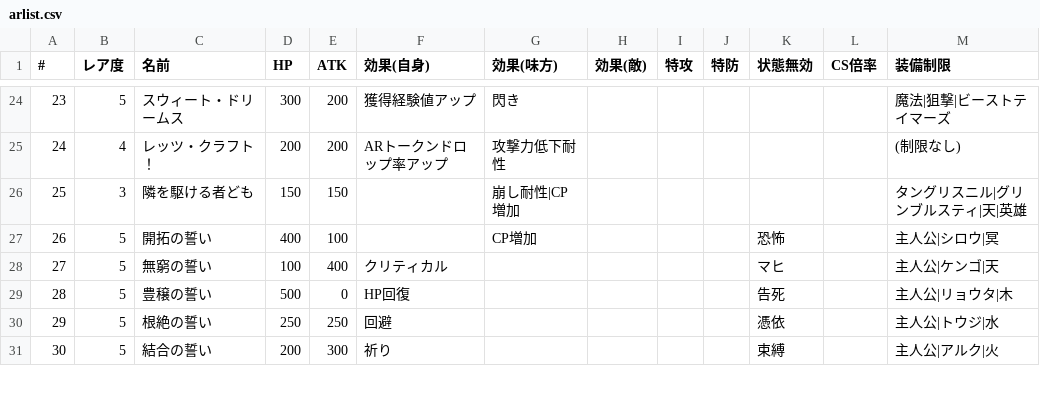
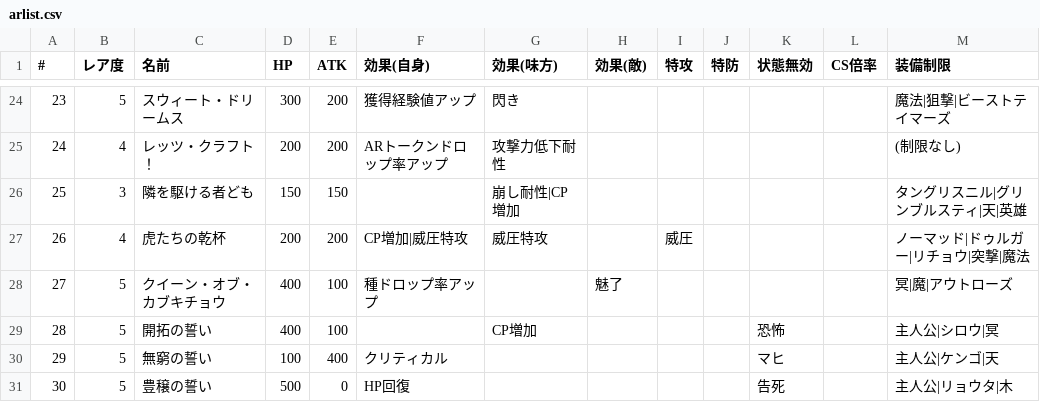
Before and after one commit to 0731gdoh/0731gdoh.github.io, a CSV file: csv/arlist.csv, drawn as a sheet; only a part is shown, gaps mark what is left out; the shorter side is filled out with more unchanged rows; addresses are those after the commit; the diff names each change by its address in the sheet, - before the commit and + after, or states it on an @@ line.

```diff
--- a/csv/arlist.csv
+++ b/csv/arlist.csv
+row 27: 26 | 4 | 虎たちの乾杯 | 200 | 200 | CP増加|威圧特攻 | 威圧特攻 |  | 威圧 |  |  |  | ノーマッド|ドゥルガー|リチョウ|突撃|魔法
+row 28: 27 | 5 | クイーン・オブ・カブキチョウ | 400 | 100 | 種ドロップ率アップ |  | 魅了 |  |  |  |  | 冥|魔|アウトローズ
@@ column A (#) renumbered from row 29 down @@
```
Also changed, not shown: csv/lahsidekick.csv, csv/lahstatus.csv.
